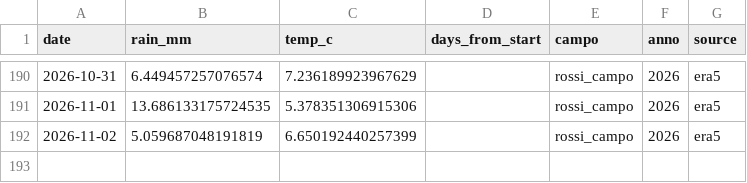
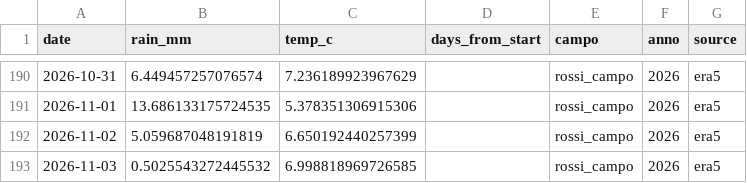
Before and after one commit to tommasobattistini/pascoli-data, a CSV file: meteo/meteo_rossi_campo_2026.csv, drawn as a sheet; only a part is shown, gaps mark what is left out.

```diff
--- a/meteo/meteo_rossi_campo_2026.csv
+++ b/meteo/meteo_rossi_campo_2026.csv
@@ -192 +192,2 @@ date,rain_mm,temp_c,days_from_start,campo,anno,source
 2026-11-02,5.059687048191819,6.650192440257399,,rossi_campo,2026,era5
+2026-11-03,0.5025543272445532,6.998818969726585,,rossi_campo,2026,era5
```
Also changed, not shown: meteo/meteo_bianchi_campo_2026.csv, meteo/meteo_pascolo_1_2026.csv, 22 other files.
